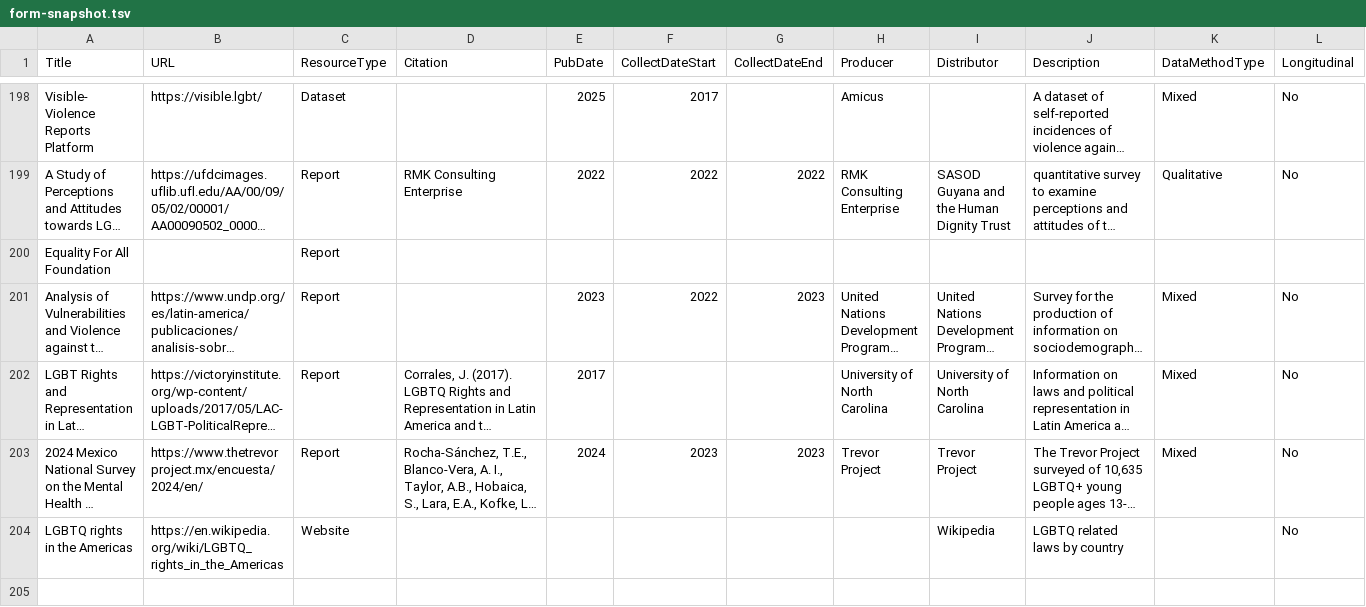
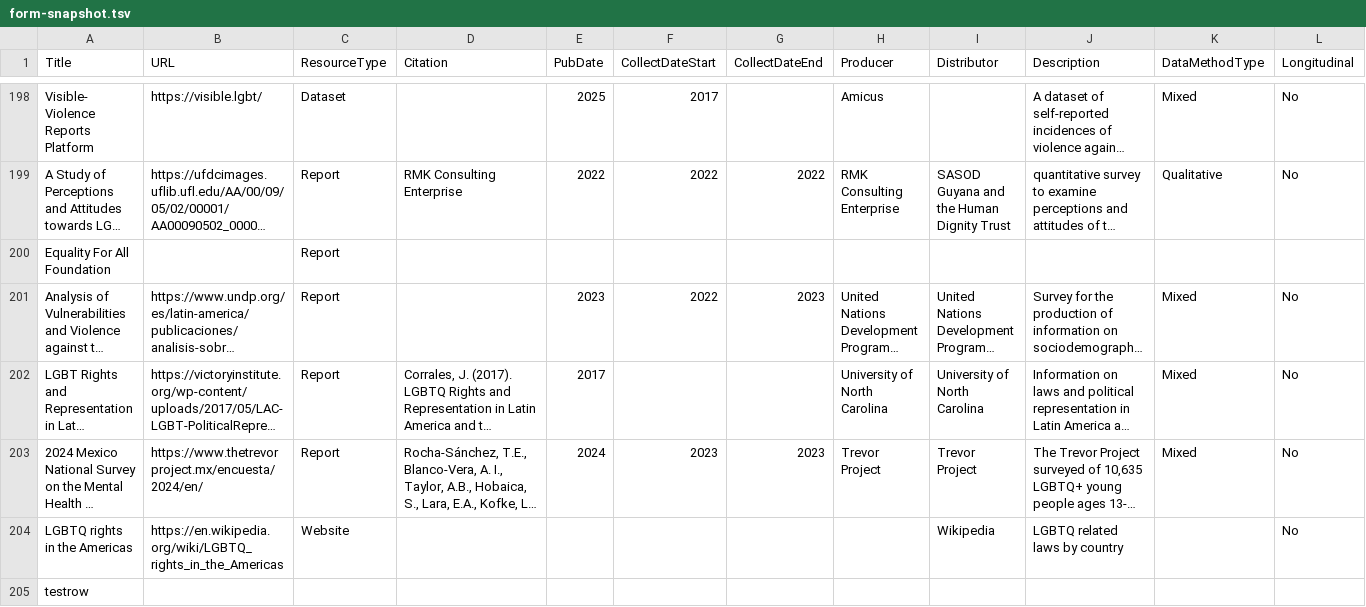
Before and after one commit to iassist-repindata/data-explorer, a TSV file: autosave/form-snapshot.tsv, drawn as a sheet; only a part is shown, gaps mark what is left out; long unchanged cells end in …; rows hold the shown columns only; the diff names each change by its address in the sheet, - before the commit and + after, or states it on an @@ line.

Commit message:
Update downloaded file

```diff
--- a/autosave/form-snapshot.tsv
+++ b/autosave/form-snapshot.tsv
+row 205: testrow
```
